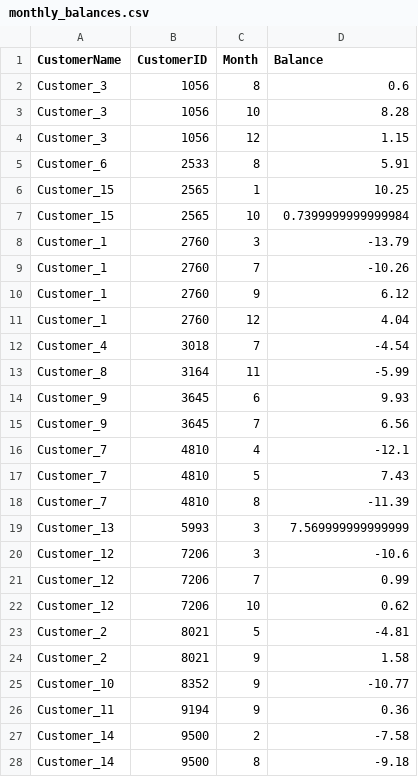
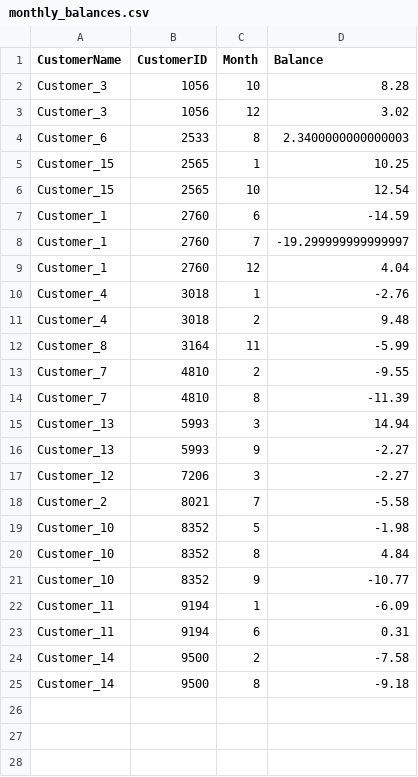
Before and after one commit to vision-05/oop-week-7, a CSV file: monthly_balances.csv, drawn as a sheet.

```diff
--- a/monthly_balances.csv
+++ b/monthly_balances.csv
@@ -1,27 +1,24 @@
 CustomerName,CustomerID,Month,Balance
-Customer_3,1056,8,0.6
 Customer_3,1056,10,8.28
-Customer_3,1056,12,1.15
-Customer_6,2533,8,5.91
+Customer_3,1056,12,3.02
+Customer_6,2533,8,2.3400000000000003
 Customer_15,2565,1,10.25
-Customer_15,2565,10,0.7399999999999984
-Customer_1,2760,3,-13.79
-Customer_1,2760,7,-10.26
-Customer_1,2760,9,6.12
+Customer_15,2565,10,12.54
+Customer_1,2760,6,-14.59
+Customer_1,2760,7,-19.299999999999997
 Customer_1,2760,12,4.04
-Customer_4,3018,7,-4.54
+Customer_4,3018,1,-2.76
+Customer_4,3018,2,9.48
 Customer_8,3164,11,-5.99
-Customer_9,3645,6,9.93
-Customer_9,3645,7,6.56
-Customer_7,4810,4,-12.1
-Customer_7,4810,5,7.43
+Customer_7,4810,2,-9.55
 Customer_7,4810,8,-11.39
-Customer_13,5993,3,7.569999999999999
-Customer_12,7206,3,-10.6
-Customer_12,7206,7,0.99
-Customer_12,7206,10,0.62
-Customer_2,8021,5,-4.81
-Customer_2,8021,9,1.58
+Customer_13,5993,3,14.94
+Customer_13,5993,9,-2.27
+Customer_12,7206,3,-2.27
+Customer_2,8021,7,-5.58
+Customer_10,8352,5,-1.98
+Customer_10,8352,8,4.84
 Customer_10,8352,9,-10.77
-Customer_11,9194,9,0.36
+Customer_11,9194,1,-6.09
+Customer_11,9194,6,0.31
 Customer_14,9500,2,-7.58
```
Also changed, not shown: daily_entries_2.csv, daily_total.csv, 1 other file.
